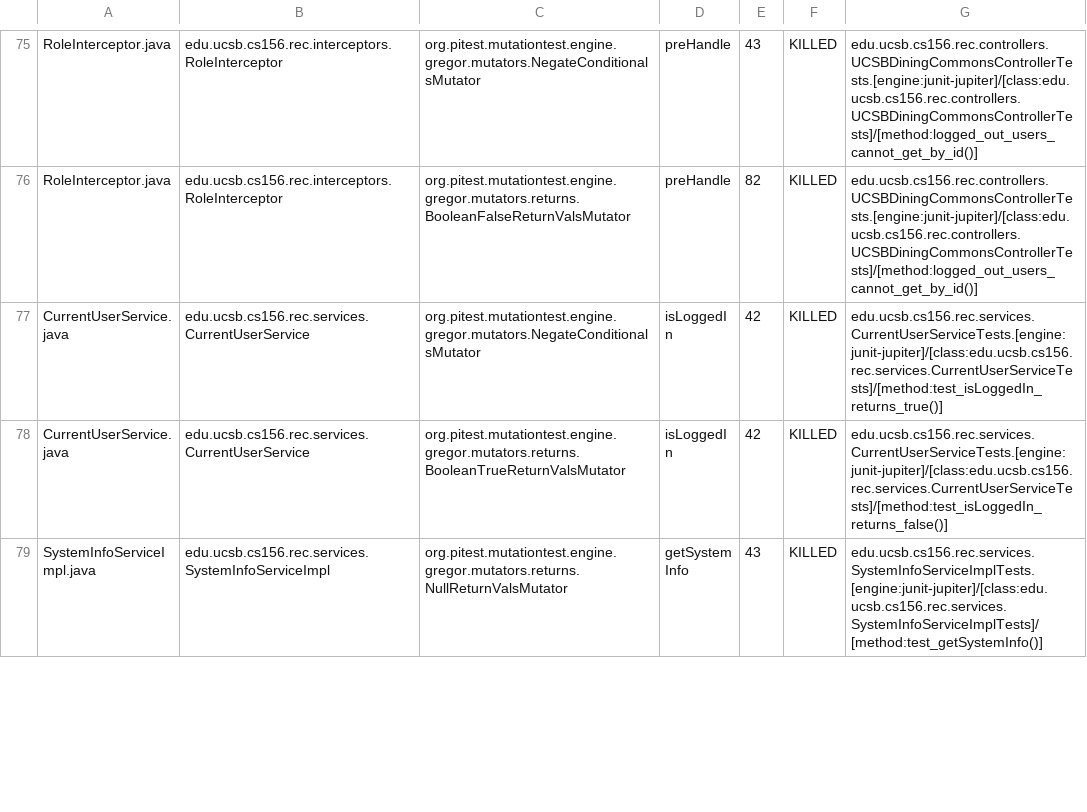
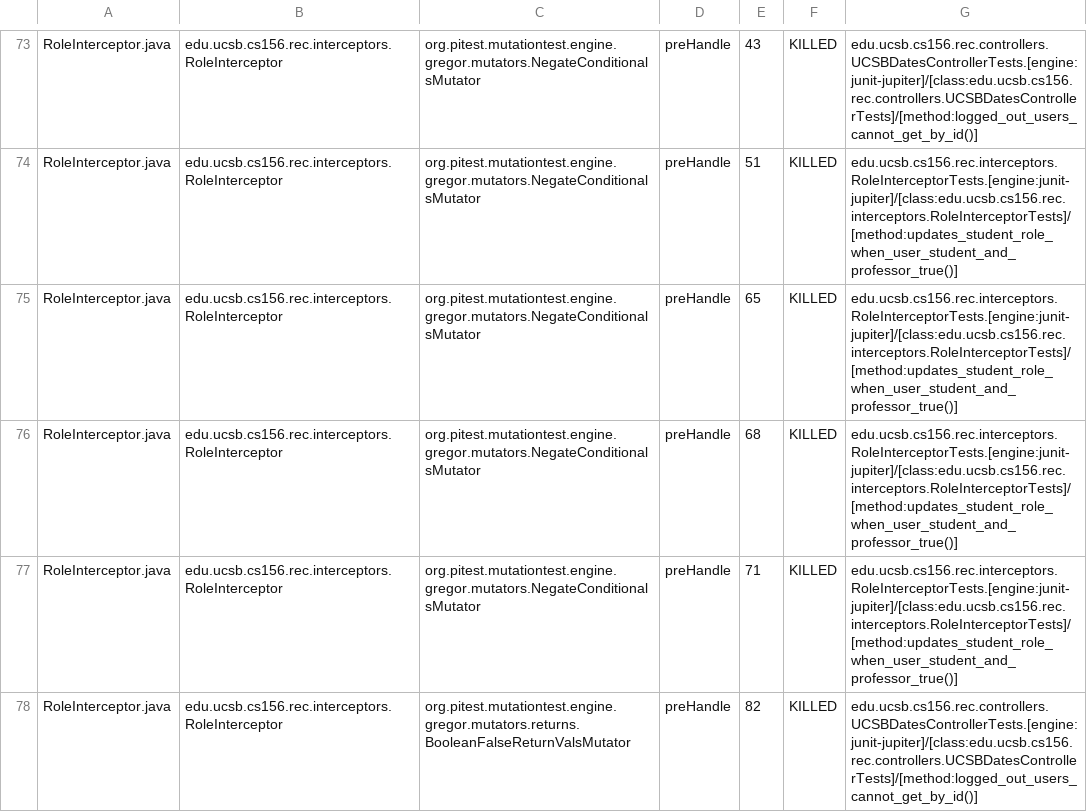
Before and after one commit to ucsb-cs156-f24/proj-rec-f24-06, a CSV file: prs/44/pitest/mutations.csv, drawn as a sheet; only a part is shown, gaps mark what is left out; the shorter side is filled out with more unchanged rows; addresses are those after the commit; the diff covers the shown part only; the diff names each change by its address in the sheet, - before the commit and + after, or states it on an @@ line.

Commit message:
Deploying to gh-pages from @ ucsb-cs156-f24/proj-rec-f24-06@c2e77fe4b51e45bd6dd3160ae48d85b0be80c5dc 🚀

```diff
--- a/prs/44/pitest/mutations.csv
+++ b/prs/44/pitest/mutations.csv
-G73: edu.ucsb.cs156.rec.controllers.UCSBDiningCommonsControllerTests.[engine:junit-jupiter]/[class:edu.ucsb.cs156.rec.controllers.UCSBDiningCommonsControllerTests]/[method:logged_out_users_cannot_get_by_id()]
+G73: edu.ucsb.cs156.rec.controllers.UCSBDatesControllerTests.[engine:junit-jupiter]/[class:edu.ucsb.cs156.rec.controllers.UCSBDatesControllerTests]/[method:logged_out_users_cannot_get_by_id()]
+row 74: RoleInterceptor.java | edu.ucsb.cs156.rec.interceptors.RoleInterceptor | org.pitest.mutationtest.engine.gregor.mutators.NegateConditionalsMutator | preHandle | 51 | KILLED | edu.ucsb.cs156.rec.interceptors.RoleInterceptorTests.[engine:junit-jupiter]/[class:edu.ucsb.cs156.rec.interceptors.RoleInterceptorTests]/[method:updates_student_role_when_user_student_and_professor_true()]
+row 75: RoleInterceptor.java | edu.ucsb.cs156.rec.interceptors.RoleInterceptor | org.pitest.mutationtest.engine.gregor.mutators.NegateConditionalsMutator | preHandle | 65 | KILLED | edu.ucsb.cs156.rec.interceptors.RoleInterceptorTests.[engine:junit-jupiter]/[class:edu.ucsb.cs156.rec.interceptors.RoleInterceptorTests]/[method:updates_student_role_when_user_student_and_professor_true()]
+row 76: RoleInterceptor.java | edu.ucsb.cs156.rec.interceptors.RoleInterceptor | org.pitest.mutationtest.engine.gregor.mutators.NegateConditionalsMutator | preHandle | 68 | KILLED | edu.ucsb.cs156.rec.interceptors.RoleInterceptorTests.[engine:junit-jupiter]/[class:edu.ucsb.cs156.rec.interceptors.RoleInterceptorTests]/[method:updates_student_role_when_user_student_and_professor_true()]
+row 77: RoleInterceptor.java | edu.ucsb.cs156.rec.interceptors.RoleInterceptor | org.pitest.mutationtest.engine.gregor.mutators.NegateConditionalsMutator | preHandle | 71 | KILLED | edu.ucsb.cs156.rec.interceptors.RoleInterceptorTests.[engine:junit-jupiter]/[class:edu.ucsb.cs156.rec.interceptors.RoleInterceptorTests]/[method:updates_student_role_when_user_student_and_professor_true()]
-G78: edu.ucsb.cs156.rec.controllers.UCSBDiningCommonsControllerTests.[engine:junit-jupiter]/[class:edu.ucsb.cs156.rec.controllers.UCSBDiningCommonsControllerTests]/[method:logged_out_users_cannot_get_by_id()]
+G78: edu.ucsb.cs156.rec.controllers.UCSBDatesControllerTests.[engine:junit-jupiter]/[class:edu.ucsb.cs156.rec.controllers.UCSBDatesControllerTests]/[method:logged_out_users_cannot_get_by_id()]
```
Also changed, not shown: 4 added rows, 8 removed rows, 34 moved rows and 9 edited cells elsewhere in this file, 12 other files.
